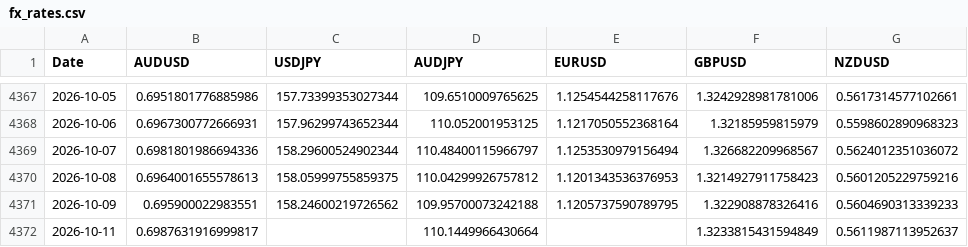
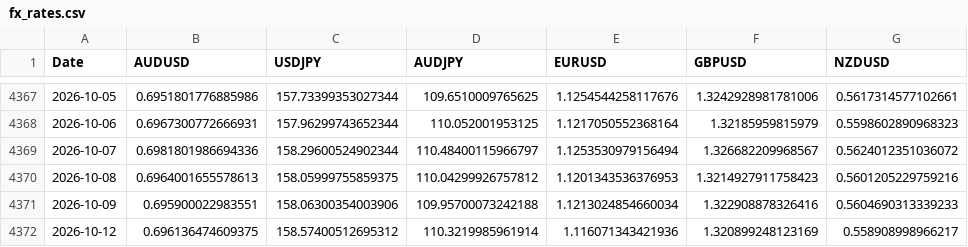
Before and after one commit to drewkohl11/stat-4170, a CSV file: lectures/data/fx_rates.csv, drawn as a sheet; only a part is shown, gaps mark what is left out.

```diff
--- a/lectures/data/fx_rates.csv
+++ b/lectures/data/fx_rates.csv
@@ -4370,3 +4370,3 @@ Date,AUDUSD,USDJPY,AUDJPY,EURUSD,GBPUSD,NZDUSD
 2026-10-08,0.6964001655578613,158.05999755859375,110.04299926757812,1.1201343536376953,1.3214927911758423,0.5601205229759216
-2026-10-09,0.695900022983551,158.24600219726562,109.95700073242188,1.1205737590789795,1.322908878326416,0.5604690313339233
-2026-10-11,0.6987631916999817,,110.1449966430664,,1.3233815431594849,0.5611987113952637
+2026-10-09,0.695900022983551,158.06300354003906,109.95700073242188,1.1213024854660034,1.322908878326416,0.5604690313339233
+2026-10-12,0.696136474609375,158.57400512695312,110.3219985961914,1.116071343421936,1.320899248123169,0.558908998966217
```
Also changed, not shown: lectures/data/carry_pnl.csv, lectures/data/prices.csv, 6 other files.
